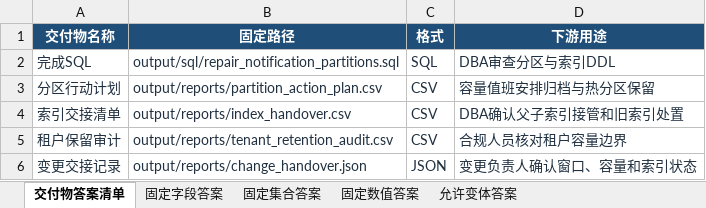
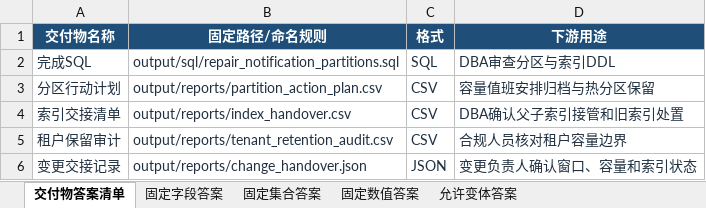
Before and after one commit to CLK123654/ale-q10495-windows-repro, an Excel workbook: 关键标准答案.xlsx, sheet 交付物答案清单, drawn as a sheet; values as stored, in another font and other column widths than the file's, no borders; the diff names each change by its address in the sheet, - before the commit and + after, or states it on an @@ line.

```diff
--- a/关键标准答案.xlsx (sheet 交付物答案清单)
+++ b/关键标准答案.xlsx (sheet 交付物答案清单)
-B1: 固定路径
+B1: 固定路径/命名规则
```
Also changed, not shown: 任务规格转化.xlsx.
